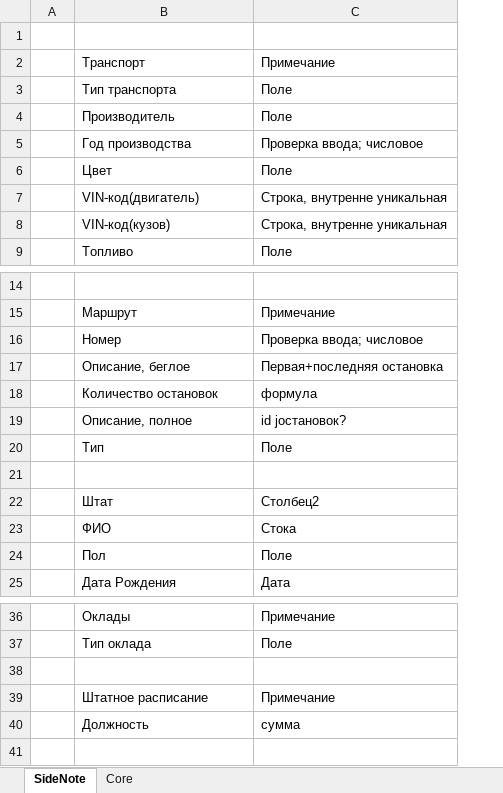
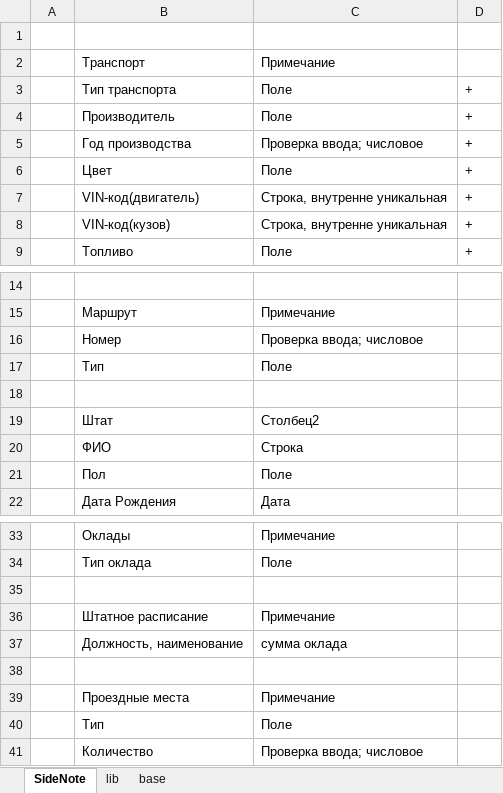
Before and after one commit to am1bestofluck/15-11-22, an Excel workbook: PublicCityTransport.XLSX, sheet SideNote, drawn as a sheet; only a part is shown, gaps mark what is left out; values as stored, in another font and other column widths than the file's, no borders; table styles not drawn; removed rows and columns are numbered as before the commit, all else as after; the diff names each change by its address in the sheet, - before the commit and + after, or states it on an @@ line.

```diff
--- a/PublicCityTransport.XLSX (sheet SideNote)
+++ b/PublicCityTransport.XLSX (sheet SideNote)
-sheet tab: Core
+sheet tab: lib
+sheet tab: base
+column D, rows 3-9: all +
-row 17:  | Описание, беглое | Первая+последняя остановка
-row 18:  | Количество остановок | формула
-row 19:  | Описание, полное | id jостановок?
-C20: Стока
+C20: Строка
+row 37:  | Должность, наименование | сумма оклада
-row 38:  | Должность | сумма
+row 38: (empty)
+row 39:  | Проездные места | Примечание
+row 40:  | Тип | Поле
+row 41:  | Количество | Проверка ввода; числовое
```
Also changed, not shown: sheet lib.
